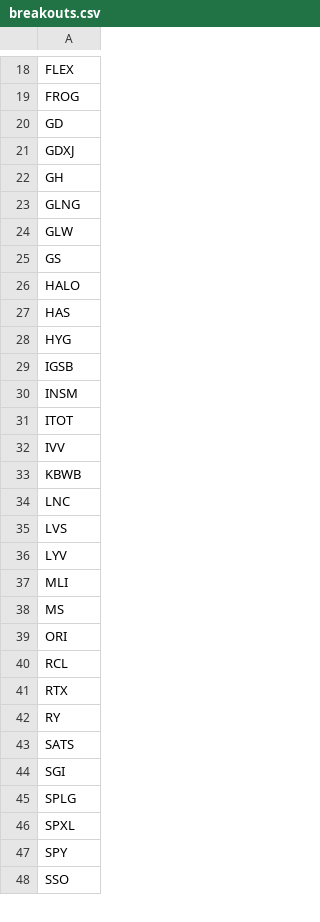
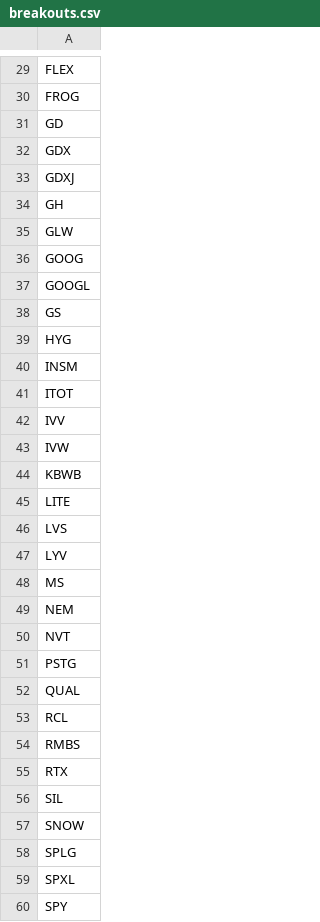
Before and after one commit to mpincus/SwingScannerWatchlist-GPT, a CSV file: breakouts.csv, drawn as a sheet; only a part is shown, gaps mark what is left out; the shorter side is filled out with more unchanged rows; the diff covers the shown part only.

```diff
--- a/breakouts.csv
+++ b/breakouts.csv
@@ -20,11 +31,10 @@ FROG
 GD
+GDX
 GDXJ
 GH
-GLNG
 GLW
+GOOG
+GOOGL
 GS
-HALO
-HAS
 HYG
-IGSB
 INSM
@@ -32,14 +42,17 @@ ITOT
 IVV
+IVW
 KBWB
-LNC
+LITE
 LVS
 LYV
-MLI
 MS
-ORI
+NEM
+NVT
+PSTG
+QUAL
 RCL
+RMBS
 RTX
-RY
-SATS
-SGI
+SIL
+SNOW
 SPLG
```
Also changed, not shown: 18 added rows, 2 removed rows and 4 edited cells elsewhere in this file, combined_watchlist.csv, overbought.csv, 1 other file.
